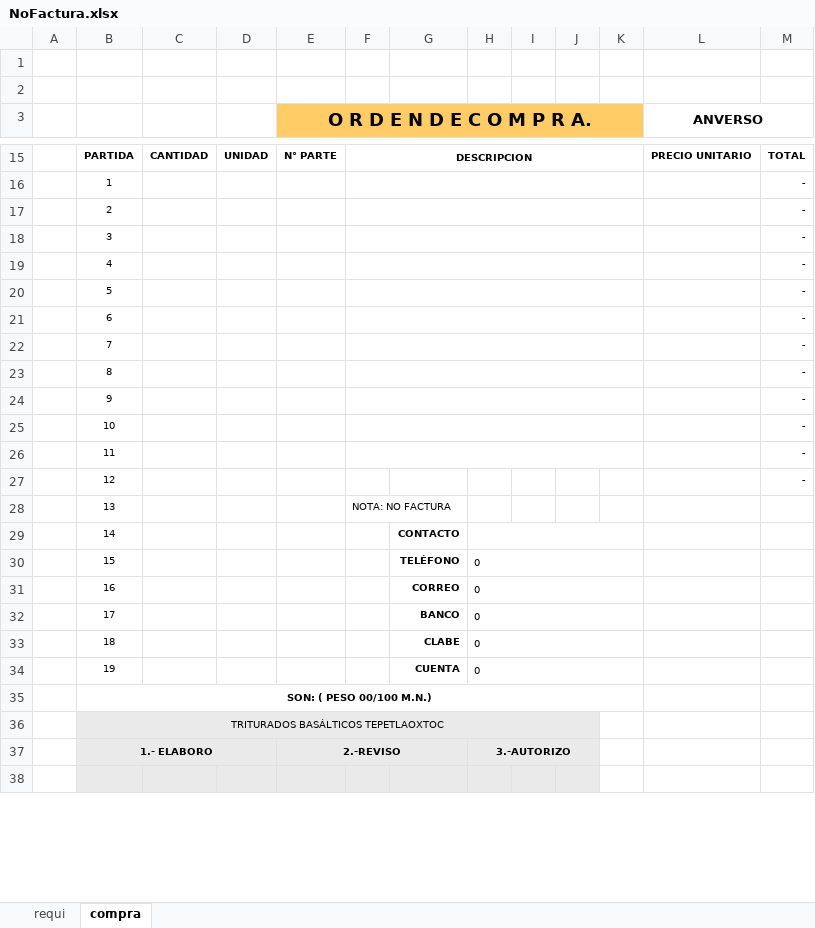
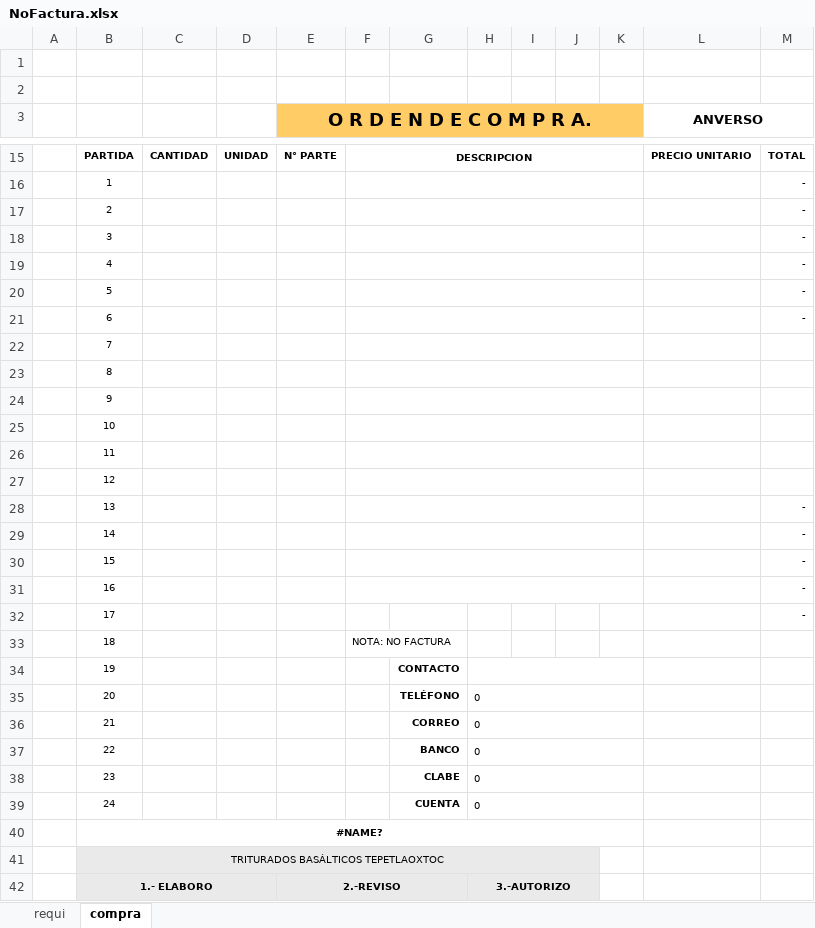
Before and after one commit to Ismael1699/TBTapp, an Excel workbook: src/ExcelsStorageRequis/plantillas/planeacion/NoFactura.xlsx, sheet compra, drawn as a sheet; only a part is shown, gaps mark what is left out; the shorter side is filled out with more unchanged rows; values as stored, in another font and other column widths than the file's, no borders; charts and pictures not drawn; removed rows and columns are numbered as before the commit, all else as after; the diff names each change by its address in the sheet, - before the commit and + after, or states it on an @@ line.

Commit message:
feat: :sparkles: Se agrega mas espacion en requisiciones
Se agrega mas filas para las ordenes de compras de varios elementos

```diff
--- a/src/ExcelsStorageRequis/plantillas/planeacion/NoFactura.xlsx (sheet compra)
+++ b/src/ExcelsStorageRequis/plantillas/planeacion/NoFactura.xlsx (sheet compra)
-M22:M27: -
+M22:M27: (empty)
+F27:K27 merged
-F28: NOTA: NO FACTURA
+F28: (empty)
+F28:K28 merged
-M28:M32: (empty)
+M28:M32: -
+F29:K29 merged
-G29: CONTACTO
+G29: (empty)
-H29:K29 merged
+F30:K30 merged
-G30: TELÉFONO
+G30: (empty)
-H30:H34: 0
+H30:H34: (empty)
-H30:K30 merged
+F31:K31 merged
-G31: CORREO
+G31: (empty)
-H31:K31 merged
-G32: BANCO
+G32: (empty)
-H32:K32 merged
-F33: (empty)
+F33: NOTA: NO FACTURA
-G33: CLABE
+G33: (empty)
-H33:K33 merged
-G34: CUENTA
+G34: CONTACTO
+row 35:  | 20 |  |  |  |  | TELÉFONO | 0
+row 36:  | 21 |  |  |  |  | CORREO | 0
+row 37:  | 22 |  |  |  |  | BANCO | 0
+row 38:  | 23 |  |  |  |  | CLABE | 0
+row 39:  | 24 |  |  |  |  | CUENTA | 0
-B40: SON: ( PESO 00/100 M.N.)
+B40: #NAME?
```
Also changed, not shown: sheet requi, formulas that keep their value, charts or pictures, src/ExcelsStorageRequis/plantillas/maquinaria/Factura.xlsx, src/ExcelsStorageRequis/plantillas/maquinaria/NoFactura.xlsx, 1 other file.
